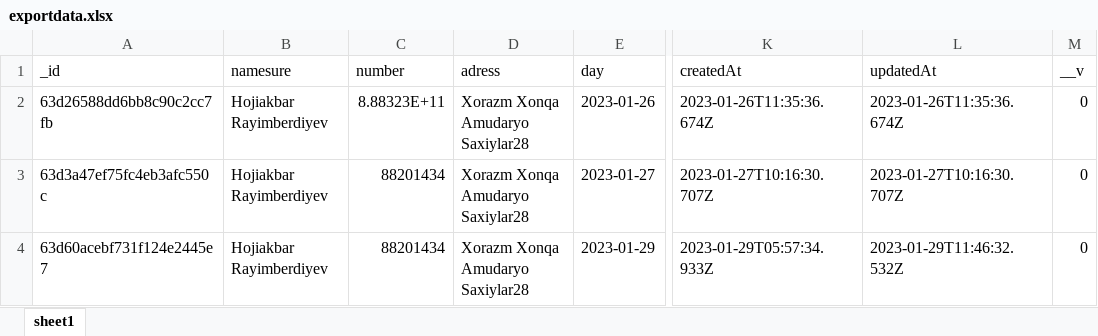
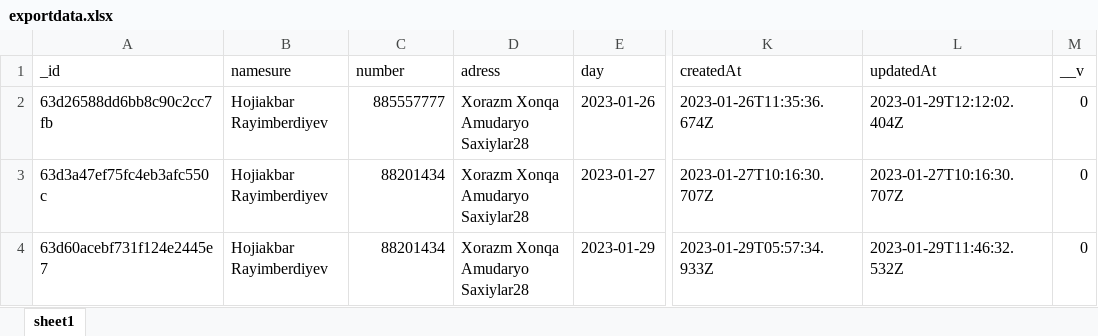
Before and after one commit to rayimberdiyevhojiakbar08/Project, an Excel workbook: public/exportdata.xlsx, sheet sheet1, drawn as a sheet; only a part is shown, gaps mark what is left out; values as stored, in another font and other column widths than the file's, no borders; the diff names each change by its address in the sheet, - before the commit and + after, or states it on an @@ line.

```diff
--- a/public/exportdata.xlsx (sheet sheet1)
+++ b/public/exportdata.xlsx (sheet sheet1)
-C2 (number): 8.88323E+11
+C2 (number): 885557777
-L2 (updatedAt): 2023-01-26T11:35:36.674Z
+L2 (updatedAt): 2023-01-29T12:12:02.404Z
```
Also changed, not shown: 16 other files.
